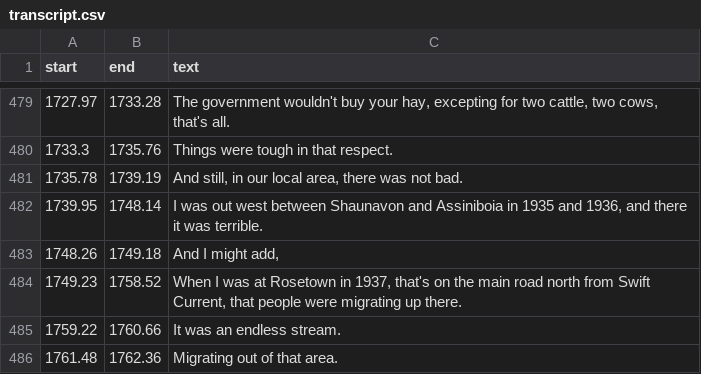
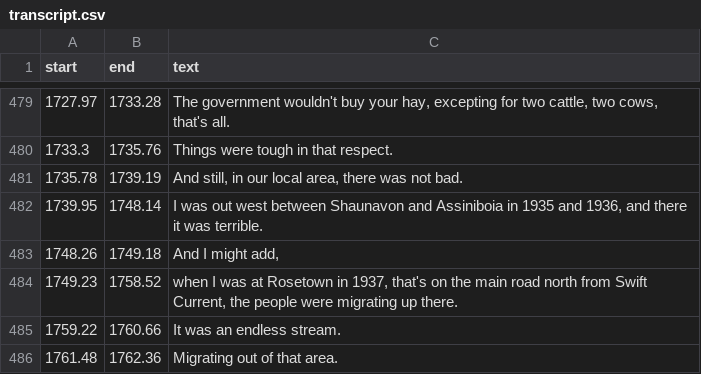
Before and after one commit to bfeist/lha-memoirs, a CSV file: public/recordings/glynn_interview/transcript.csv, drawn as a sheet; only a part is shown, gaps mark what is left out.

Commit message:
Updated timeline after correcting glynn interview; Rename to "Timeline"

```diff
--- a/public/recordings/glynn_interview/transcript.csv
+++ b/public/recordings/glynn_interview/transcript.csv
@@ -483,3 +483,3 @@ start|end|text
 1748.26|1749.18|And I might add,
-1749.23|1758.52|When I was at Rosetown in 1937, that's on the main road north from Swift Current, that people were migrating up there.
+1749.23|1758.52|when I was at Rosetown in 1937, that's on the main road north from Swift Current, the people were migrating up there.
 1759.22|1760.66|It was an endless stream.
```
Also changed, not shown: 4 other files.
